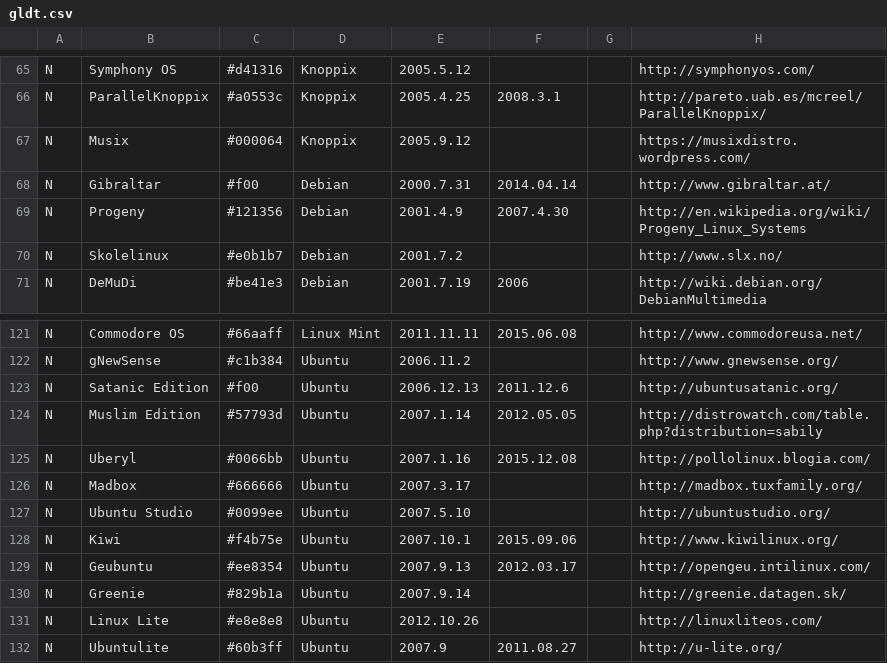
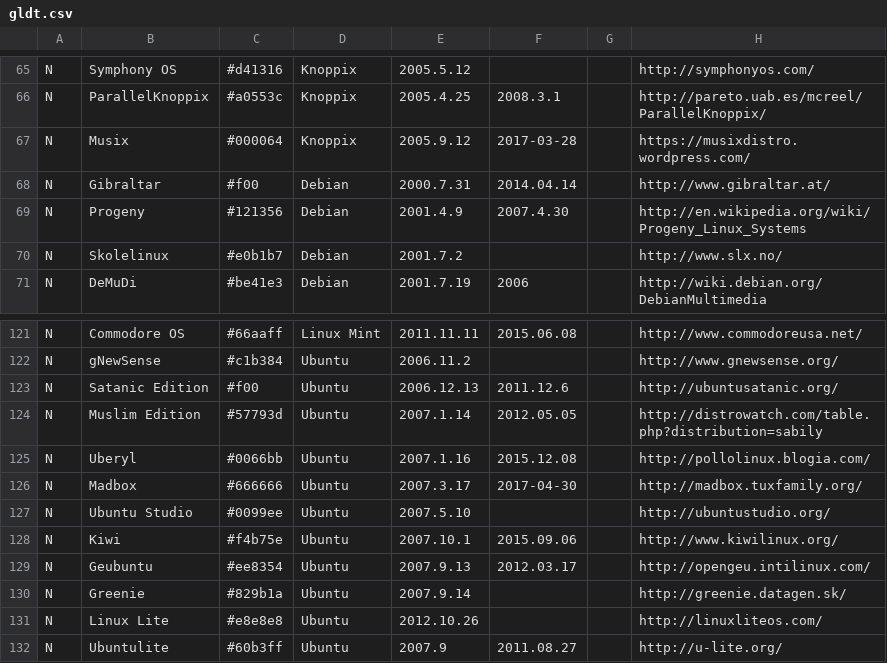
Before and after one commit to FabioLolix/LinuxTimeline, a CSV file: gldt.csv, drawn as a sheet; only a part is shown, gaps mark what is left out; the diff names each change by its address in the sheet, - before the commit and + after, or states it on an @@ line.

```diff
--- a/gldt.csv
+++ b/gldt.csv
-F67: (empty)
+F67: 2017-03-28
-F126: (empty)
+F126: 2017-04-30
```
Also changed, not shown: 2 other files.
